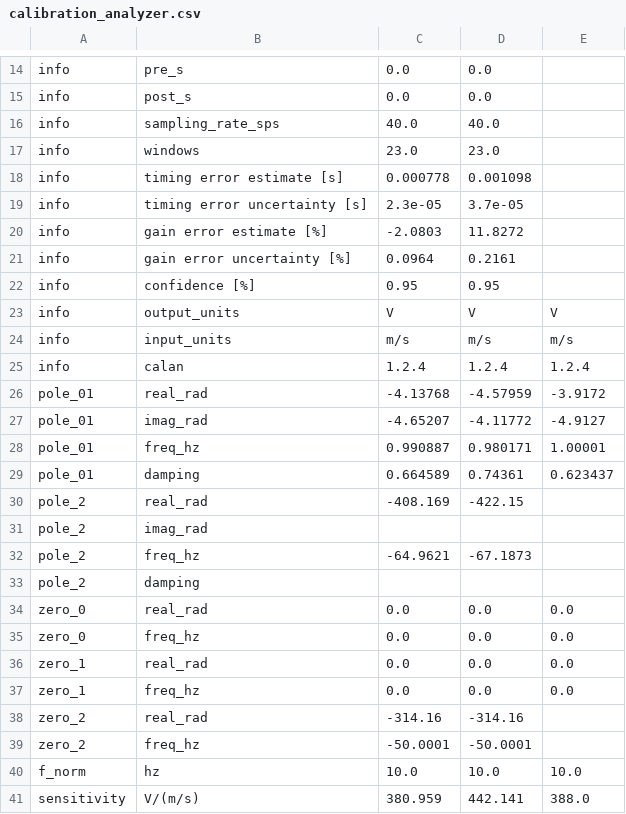
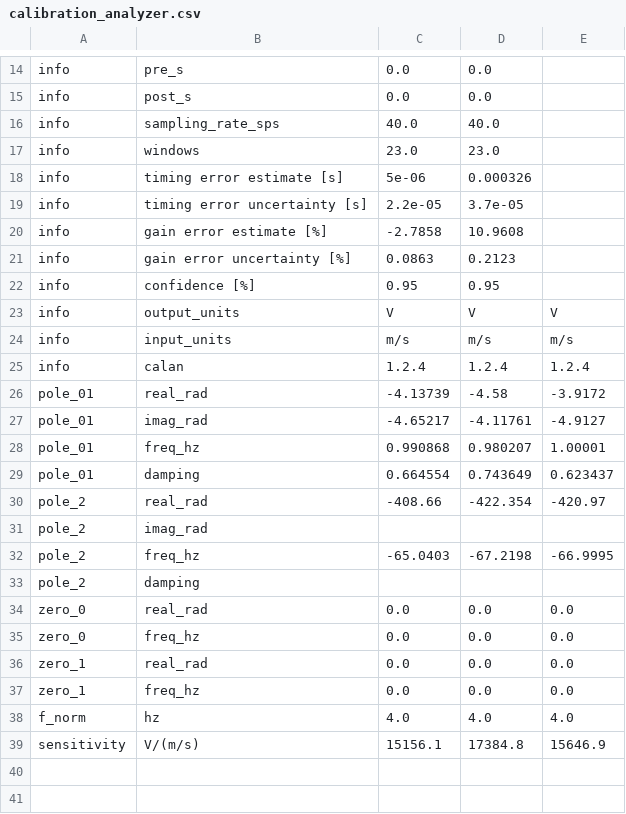
Before and after one commit to nackerley/calibration-analyzer, a CSV file: examples/PoleZeroFitting/ShortPeriod/calibration_analyzer.csv, drawn as a sheet; only a part is shown, gaps mark what is left out.

Commit message:
Correct implementation of fitting/reporting of first "n" stages. Check response on load.

```diff
--- a/examples/PoleZeroFitting/ShortPeriod/calibration_analyzer.csv
+++ b/examples/PoleZeroFitting/ShortPeriod/calibration_analyzer.csv
@@ -17,6 +17,6 @@ info,sampling_rate_sps,40.0,40.0,
 info,windows,23.0,23.0,
-info,timing error estimate [s],0.000778,0.001098,
-info,timing error uncertainty [s],2.3e-05,3.7e-05,
-info,gain error estimate [%],-2.0803,11.8272,
-info,gain error uncertainty [%],0.0964,0.2161,
+info,timing error estimate [s],5e-06,0.000326,
+info,timing error uncertainty [s],2.2e-05,3.7e-05,
+info,gain error estimate [%],-2.7858,10.9608,
+info,gain error uncertainty [%],0.0863,0.2123,
 info,confidence [%],0.95,0.95,
@@ -25,9 +25,9 @@ info,input_units,m/s,m/s,m/s
 info,calan,1.2.4,1.2.4,1.2.4
-pole_01,real_rad,-4.13768,-4.57959,-3.9172
-pole_01,imag_rad,-4.65207,-4.11772,-4.9127
-pole_01,freq_hz,0.990887,0.980171,1.00001
-pole_01,damping,0.664589,0.74361,0.623437
-pole_2,real_rad,-408.169,-422.15,
+pole_01,real_rad,-4.13739,-4.58,-3.9172
+pole_01,imag_rad,-4.65217,-4.11761,-4.9127
+pole_01,freq_hz,0.990868,0.980207,1.00001
+pole_01,damping,0.664554,0.743649,0.623437
+pole_2,real_rad,-408.66,-422.354,-420.97
 pole_2,imag_rad,,,
-pole_2,freq_hz,-64.9621,-67.1873,
+pole_2,freq_hz,-65.0403,-67.2198,-66.9995
 pole_2,damping,,,
@@ -37,5 +37,3 @@ zero_1,real_rad,0.0,0.0,0.0
 zero_1,freq_hz,0.0,0.0,0.0
-zero_2,real_rad,-314.16,-314.16,
-zero_2,freq_hz,-50.0001,-50.0001,
-f_norm,hz,10.0,10.0,10.0
-sensitivity,V/(m/s),380.959,442.141,388.0
+f_norm,hz,4.0,4.0,4.0
+sensitivity,V/(m/s),15156.1,17384.8,15646.9
```
Also changed, not shown: 12 other files.
